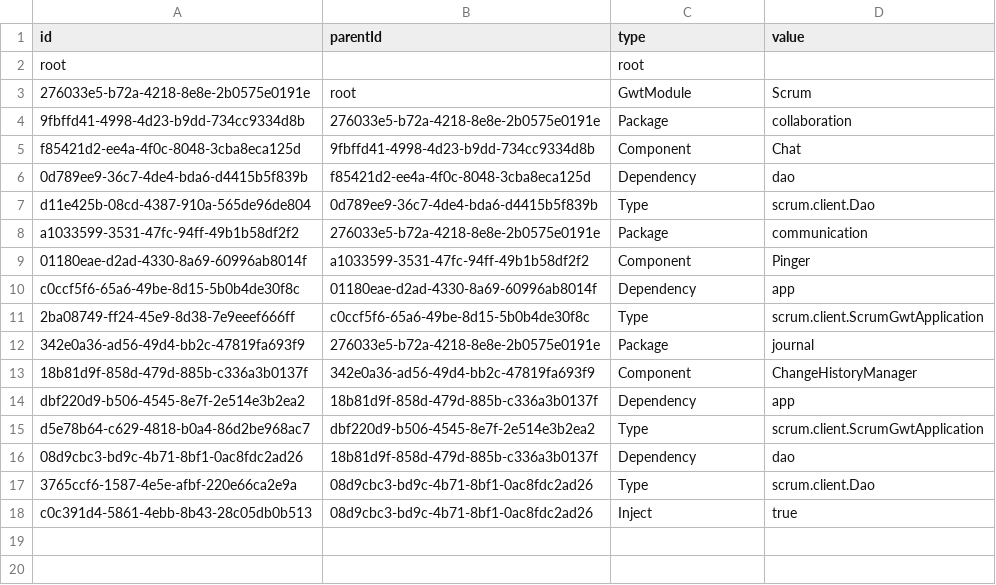
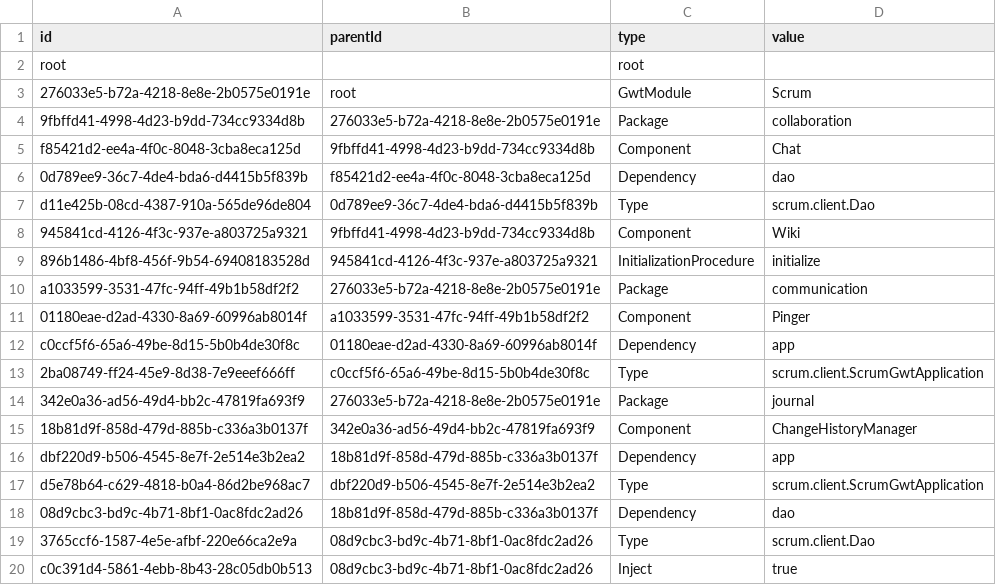
Before and after one commit to hogi/kunagi, a CSV file: src/model.csv, drawn as a sheet; the diff names each change by its address in the sheet, - before the commit and + after, or states it on an @@ line.

```diff
--- a/src/model.csv
+++ b/src/model.csv
+row 8: 945841cd-4126-4f3c-937e-a803725a9321 | 9fbffd41-4998-4d23-b9dd-734cc9334d8b | Component | Wiki
+row 9: 896b1486-4bf8-456f-9b54-69408183528d | 945841cd-4126-4f3c-937e-a803725a9321 | InitializationProcedure | initialize
```
Also changed, not shown: 19 other files.
